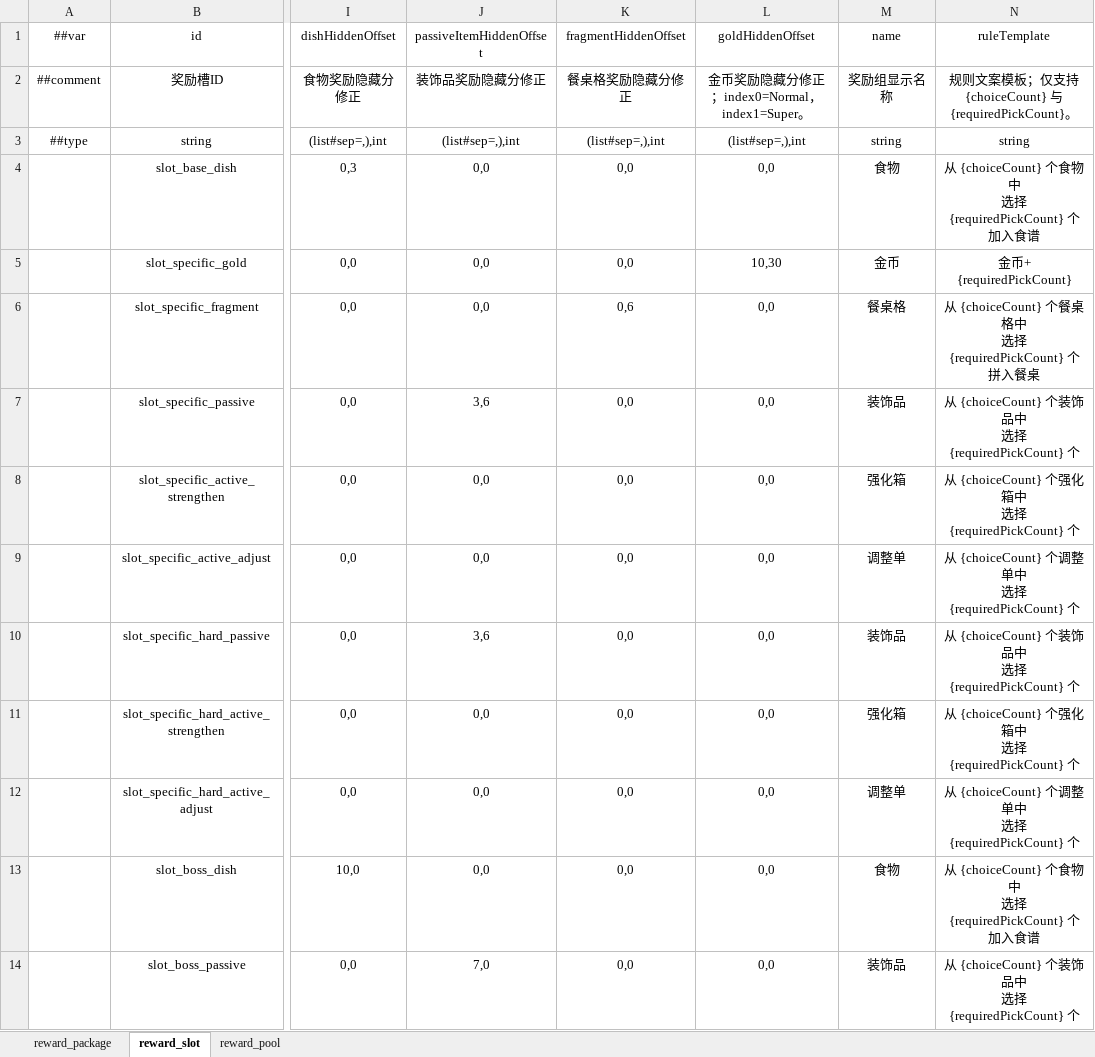
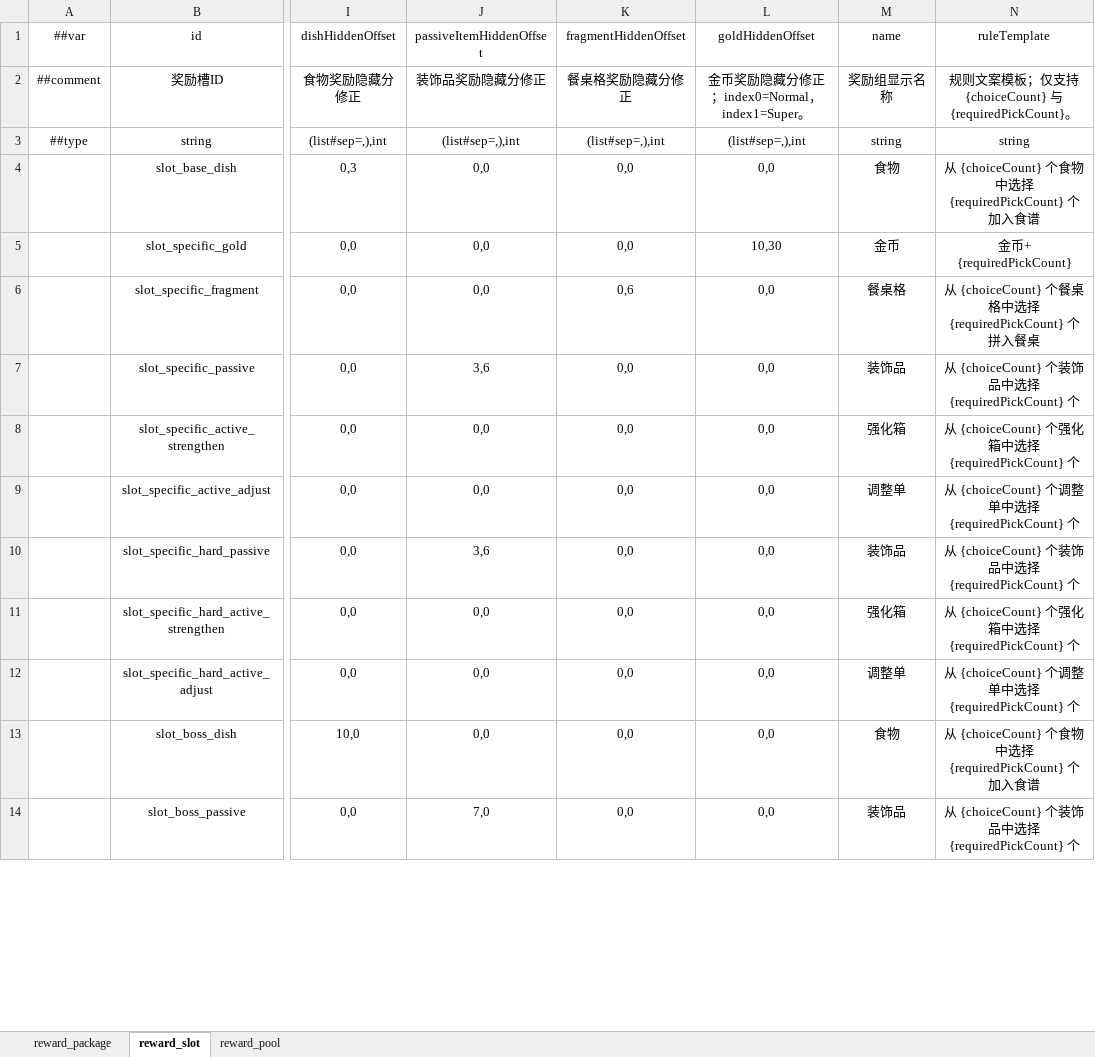
Before and after one commit to 2563495284/gourmetproject, an Excel workbook: GourmetProject/GameConfig/Datas/reward.xlsx, sheet reward_slot, drawn as a sheet; only a part is shown, gaps mark what is left out; values as stored, in another font and other column widths than the file's, no borders; ↵ is a line break in a cell; the diff covers the shown part only; the diff names each change by its address in the sheet, - before the commit and + after, or states it on an @@ line.

```diff
--- a/GourmetProject/GameConfig/Datas/reward.xlsx (sheet reward_slot)
+++ b/GourmetProject/GameConfig/Datas/reward.xlsx (sheet reward_slot)
-N4 (ruleTemplate): …物中 ↵ 选择…
+N4 (ruleTemplate): …物中选择…
-N6 (ruleTemplate): …格中 ↵ 选择…
+N6 (ruleTemplate): …格中选择…
-N7 (ruleTemplate): …品中 ↵ 选择…
+N7 (ruleTemplate): …品中选择…
-N8 (ruleTemplate): …箱中 ↵ 选择…
+N8 (ruleTemplate): …箱中选择…
-N9 (ruleTemplate): …单中 ↵ 选择…
+N9 (ruleTemplate): …单中选择…
-N10 (ruleTemplate): …品中 ↵ 选择…
+N10 (ruleTemplate): …品中选择…
-N11 (ruleTemplate): …箱中 ↵ 选择…
+N11 (ruleTemplate): …箱中选择…
-N12 (ruleTemplate): …单中 ↵ 选择…
+N12 (ruleTemplate): …单中选择…
-N13 (ruleTemplate): …物中 ↵ 选择…
+N13 (ruleTemplate): …物中选择…
-N14 (ruleTemplate): …品中 ↵ 选择…
+N14 (ruleTemplate): …品中选择…
```
Also changed, not shown: 7 edited cells elsewhere in this sheet, GourmetProject/GameConfig/Datas/event.xlsx, GourmetProject/GameConfig/Datas/game_base.xlsx, 32 other files.
